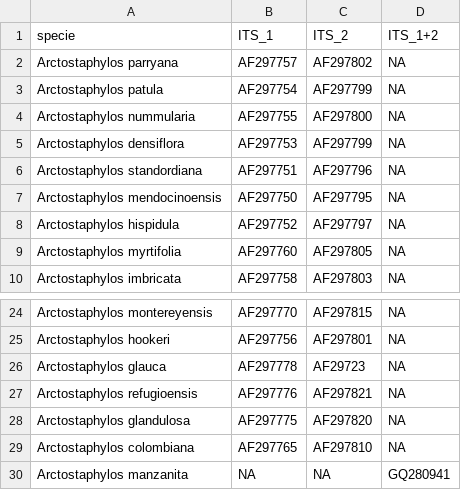
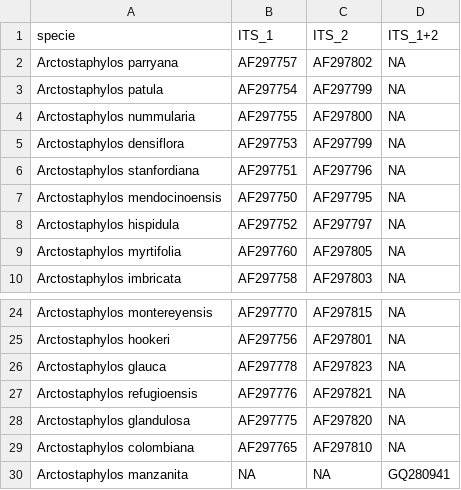
Before and after one commit to dpabon/bio_comparadaII, a CSV file: Goldberg/data/Arctostaphylos.csv, drawn as a sheet; only a part is shown, gaps mark what is left out.

Commit message:
correciones

```diff
--- a/Goldberg/data/Arctostaphylos.csv
+++ b/Goldberg/data/Arctostaphylos.csv
@@ -5,3 +5,3 @@ Arctostaphylos nummularia,AF297755,AF297800,NA
 Arctostaphylos densiflora,AF297753,AF297799,NA
-Arctostaphylos standordiana,AF297751,AF297796,NA
+Arctostaphylos stanfordiana,AF297751,AF297796,NA
 Arctostaphylos mendocinoensis,AF297750,AF297795,NA
@@ -25,3 +25,3 @@ Arctostaphylos montereyensis,AF297770,AF297815,NA
 Arctostaphylos hookeri,AF297756,AF297801,NA
-Arctostaphylos glauca,AF297778,AF29723,NA
+Arctostaphylos glauca,AF297778,AF297823,NA
 Arctostaphylos refugioensis,AF297776,AF297821,NA
```
